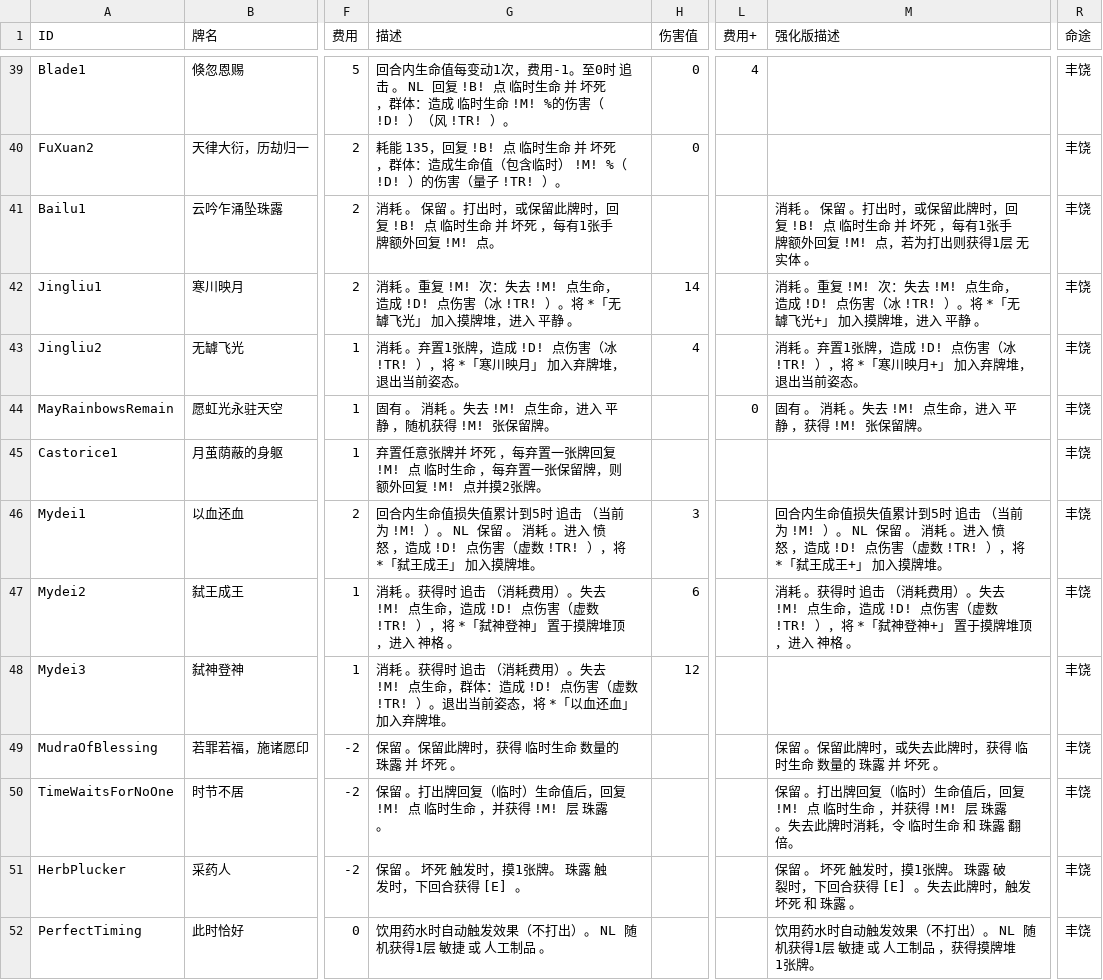
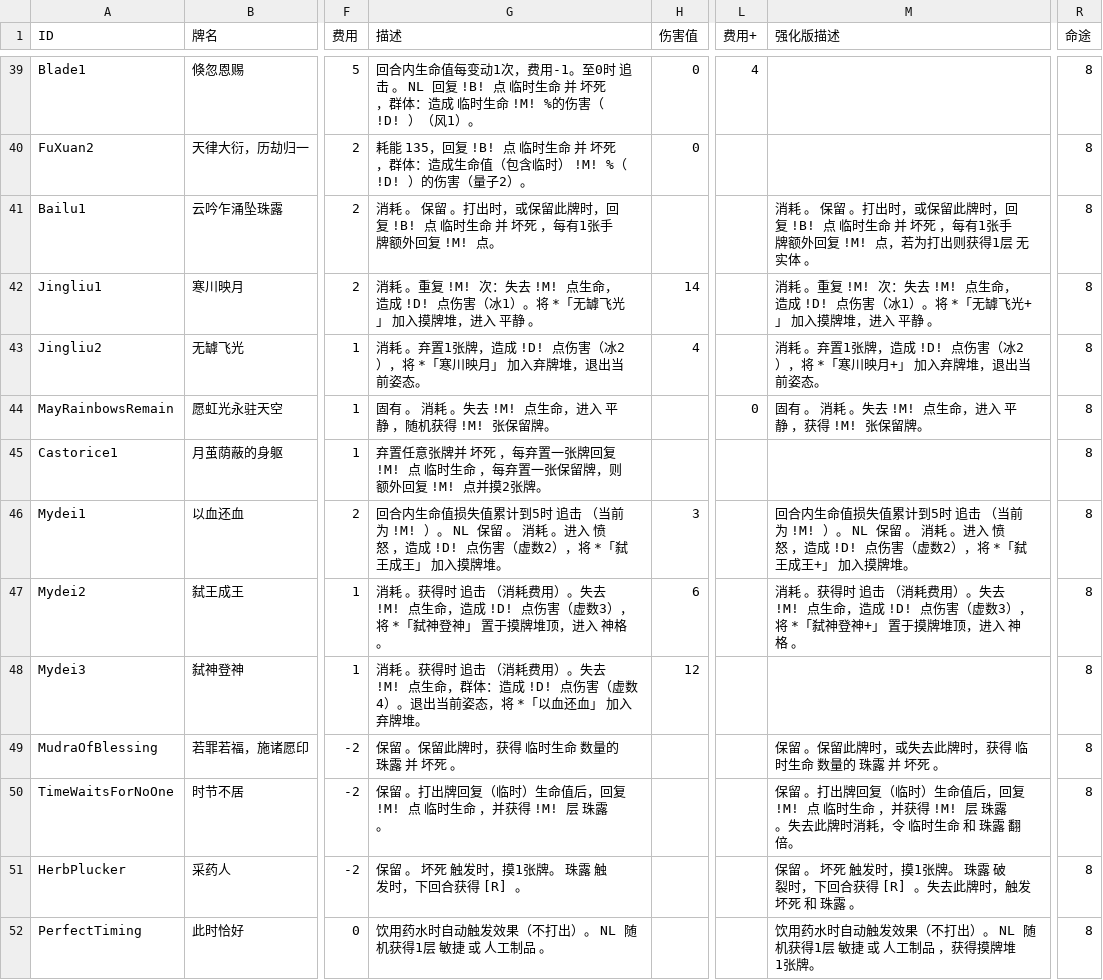
Before and after one commit to BowenJXD/HSRMod, a CSV file: src/main/resources/localization/ZHS/cardData.csv, drawn as a sheet; only a part is shown, gaps mark what is left out; the diff covers the shown part only; the diff names each change by its address in the sheet, - before the commit and + after, or states it on an @@ line.

```diff
--- a/src/main/resources/localization/ZHS/cardData.csv
+++ b/src/main/resources/localization/ZHS/cardData.csv
-G39 (描述): …!D! ）（风 !TR! ）。
+G39 (描述): …!D! ）（风1）。
-R39:R52 (命途): 丰饶
+R39:R52 (命途): 8
-G40 (描述): …害（量子 !TR! ）。
+G40 (描述): …害（量子2）。
-G42 (描述): …伤害（冰 !TR! ）。将…
+G42 (描述): …伤害（冰1）。将…
-M42 (强化版描述): …伤害（冰 !TR! ）。将…
+M42 (强化版描述): …伤害（冰1）。将…
-G43 (描述): …伤害（冰 !TR! ），将…
+G43 (描述): …伤害（冰2），将…
-M43 (强化版描述): …伤害（冰 !TR! ），将…
+M43 (强化版描述): …伤害（冰2），将…
-G46 (描述): …害（虚数 !TR! ），将…
+G46 (描述): …害（虚数2），将…
-M46 (强化版描述): …害（虚数 !TR! ），将…
+M46 (强化版描述): …害（虚数2），将…
-G47 (描述): …害（虚数 !TR! ），将…
+G47 (描述): …害（虚数3），将…
-M47 (强化版描述): …害（虚数 !TR! ），将…
+M47 (强化版描述): …害（虚数3），将…
-G48 (描述): …害（虚数 !TR! ）。退出…
+G48 (描述): …害（虚数4）。退出…
-G51 (描述): 保留 。 坏死 触发时，摸1张牌。 珠露 触发时，下回合获得 [E] 。
+G51 (描述): 保留 。 坏死 触发时，摸1张牌。 珠露 触发时，下回合获得 [R] 。
-M51 (强化版描述): …合获得 [E] 。失去此…
+M51 (强化版描述): …合获得 [R] 。失去此…
```
Also changed, not shown: 124 edited cells elsewhere in this file, 7 other files.
